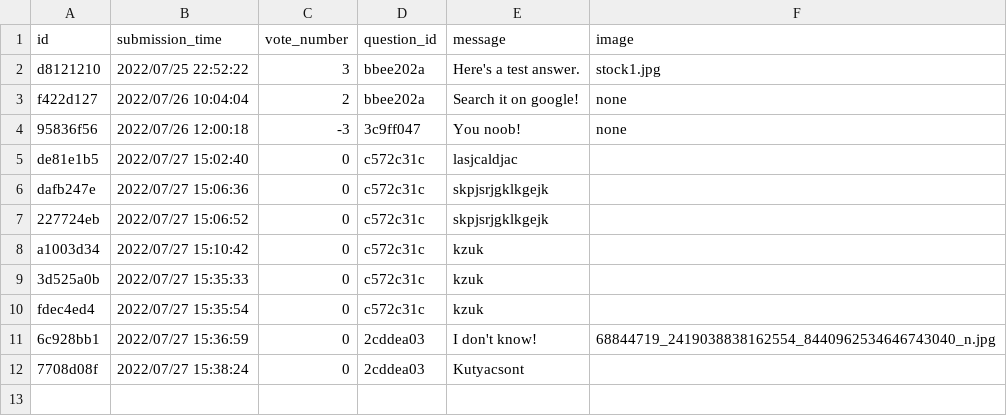
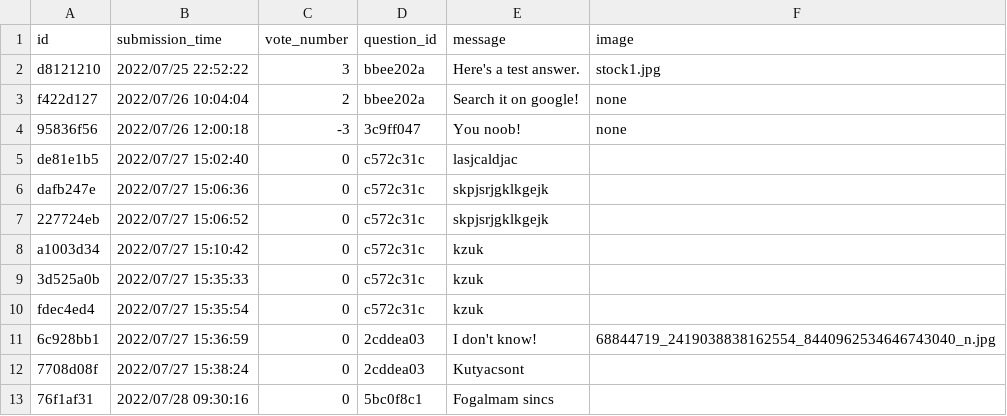
Before and after one commit to CodecoolGlobal/ask-mate-3-python-Deezyeke, a CSV file: answers.csv, drawn as a sheet; the diff names each change by its address in the sheet, - before the commit and + after, or states it on an @@ line.

```diff
--- a/answers.csv
+++ b/answers.csv
+row 13: 76f1af31 | 2022/07/28 09:30:16 | 0 | 5bc0f8c1 | Fogalmam sincs
```
Also changed, not shown: question.csv, 3 other files.
